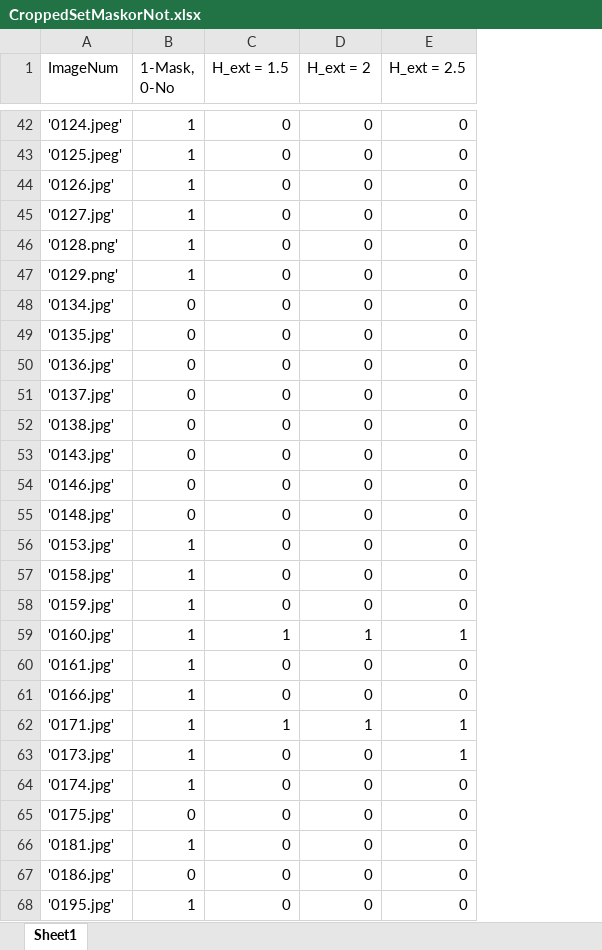
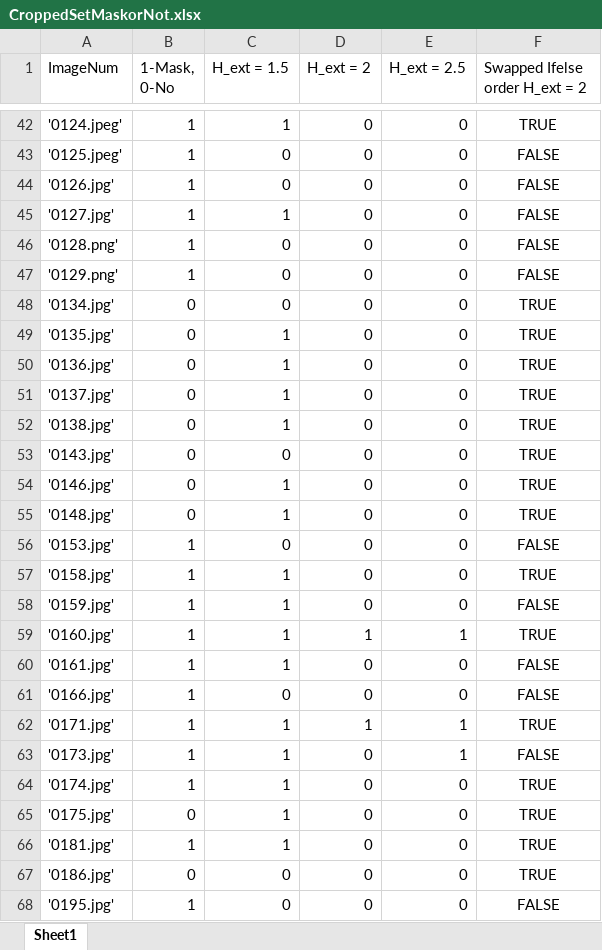
Before and after one commit to SirEliClark/ELE400_FinalProject, an Excel workbook: Code/CroppedSetMaskorNot.xlsx, sheet Sheet1, drawn as a sheet; only a part is shown, gaps mark what is left out; values as stored, in another font and other column widths than the file's, no borders; the diff covers the shown part only; the diff names each change by its address in the sheet, - before the commit and + after, or states it on an @@ line.

```diff
--- a/Code/CroppedSetMaskorNot.xlsx (sheet Sheet1)
+++ b/Code/CroppedSetMaskorNot.xlsx (sheet Sheet1)
+column F (Swapped Ifelse order H_ext = 2), rows 42-68: TRUE | FALSE | FALSE | FALSE | FALSE | FALSE | TRUE | TRUE | TRUE | TRUE | TRUE | TRUE | TRUE | TRUE | FALSE | TRUE | FALSE | TRUE | FALSE | FALSE | TRUE | FALSE | TRUE | TRUE | TRUE | TRUE | FALSE
-C42 (H_ext = 1.5): 0
+C42 (H_ext = 1.5): 1
-C45 (H_ext = 1.5): 0
+C45 (H_ext = 1.5): 1
-C49:C52 (H_ext = 1.5): 0
+C49:C52 (H_ext = 1.5): 1
-C54:C55 (H_ext = 1.5): 0
+C54:C55 (H_ext = 1.5): 1
-C57:C58 (H_ext = 1.5): 0
+C57:C58 (H_ext = 1.5): 1
-C60 (H_ext = 1.5): 0
+C60 (H_ext = 1.5): 1
-C63:C66 (H_ext = 1.5): 0
+C63:C66 (H_ext = 1.5): 1
```
Also changed, not shown: 33 edited cells elsewhere in this sheet, 8 other files.
